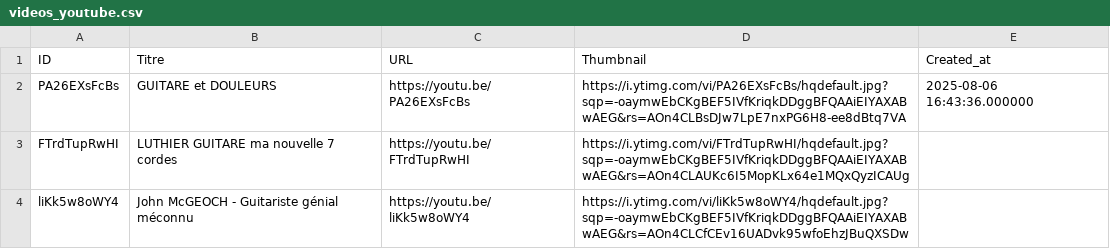
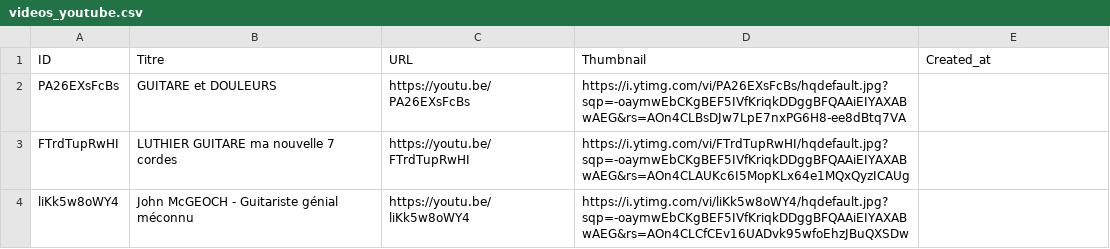
Before and after one commit to stfagy/stfagy.github.io, a CSV file: La minute utile du musicien/videos_youtube.csv, drawn as a sheet; only a part is shown.

```diff
--- a/La minute utile du musicien/videos_youtube.csv
+++ b/La minute utile du musicien/videos_youtube.csv
@@ -1,3 +1,3 @@
 ID,Titre,URL,Thumbnail,Created_at
-PA26EXsFcBs,GUITARE et DOULEURS,https://youtu.be/PA26EXsFcBs,https://i.ytimg.com/vi/PA26EXsFcBs/hqdefault.jpg?sqp=-oaymwEbCKgBEF5IVfKriqkDDggBFQAAiEIYAXABwAEG&rs=AOn4CLBsDJw7LpE7nxPG6H8-ee8dBtq7VA,2025-08-06 16:43:36.000000
+PA26EXsFcBs,GUITARE et DOULEURS,https://youtu.be/PA26EXsFcBs,https://i.ytimg.com/vi/PA26EXsFcBs/hqdefault.jpg?sqp=-oaymwEbCKgBEF5IVfKriqkDDggBFQAAiEIYAXABwAEG&rs=AOn4CLBsDJw7LpE7nxPG6H8-ee8dBtq7VA,
 FTrdTupRwHI,LUTHIER GUITARE ma nouvelle 7 cordes,https://youtu.be/FTrdTupRwHI,https://i.ytimg.com/vi/FTrdTupRwHI/hqdefault.jpg?sqp=-oaymwEbCKgBEF5IVfKriqkDDggBFQAAiEIYAXABwAEG&rs=AOn4CLAUKc6I5MopKLx64e1MQxQyzICAUg,
```
Also changed, not shown: 3 other files.
